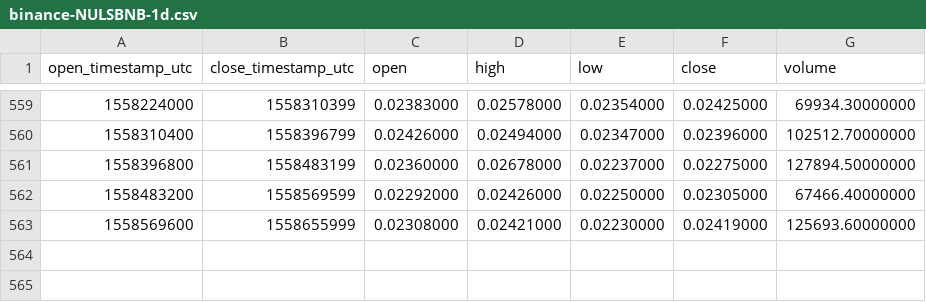
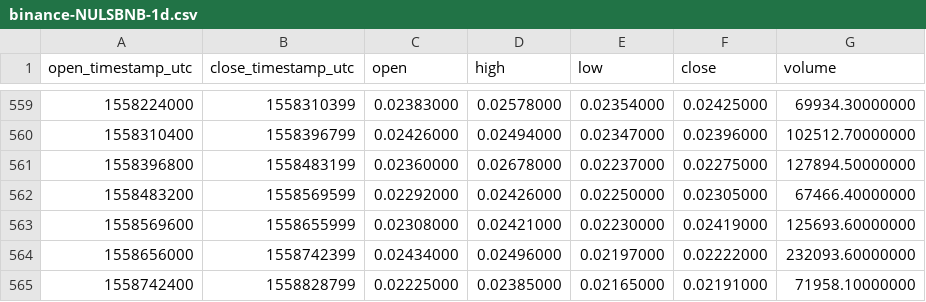
Before and after one commit to cryptobigbro/binance-NULSBNB, a CSV file: binance-NULSBNB-1d.csv, drawn as a sheet; only a part is shown, gaps mark what is left out.

Commit message:
Update OHLCV data.

```diff
--- a/binance-NULSBNB-1d.csv
+++ b/binance-NULSBNB-1d.csv
@@ -563 +563,3 @@ open_timestamp_utc,close_timestamp_utc,open,high,low,close,volume
 1558569600,1558655999,0.02308000,0.02421000,0.02230000,0.02419000,125693.60000000
+1558656000,1558742399,0.02434000,0.02496000,0.02197000,0.02222000,232093.60000000
+1558742400,1558828799,0.02225000,0.02385000,0.02165000,0.02191000,71958.10000000
```
Also changed, not shown: 1 other file.
